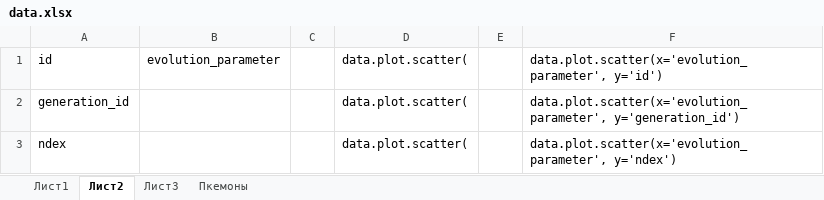
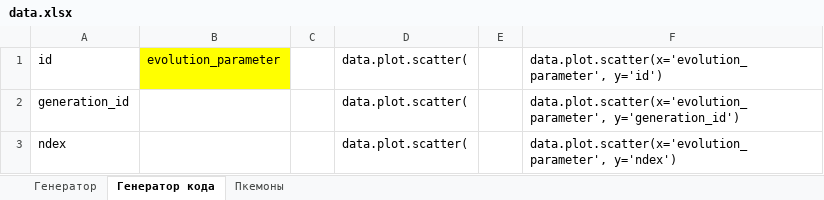
Before and after one commit to ivanlipko/ml-summer-school-2017, an Excel workbook: data.xlsx, sheet Генератор кода, drawn as a sheet; only a part is shown; values as stored, in another font and other column widths than the file's, no borders; the diff names each change by its address in the sheet, - before the commit and + after, or states it on an @@ line.

```diff
--- a/data.xlsx (sheet Генератор кода)
+++ b/data.xlsx (sheet Генератор кода)
-sheet tab: Лист1
+sheet tab: Генератор
-sheet tab: Лист2
+sheet tab: Генератор кода
-sheet tab: Лист3
-B1 fill: none
+B1 fill: #FFFF00
```
Also changed, not shown: 1 other file.
